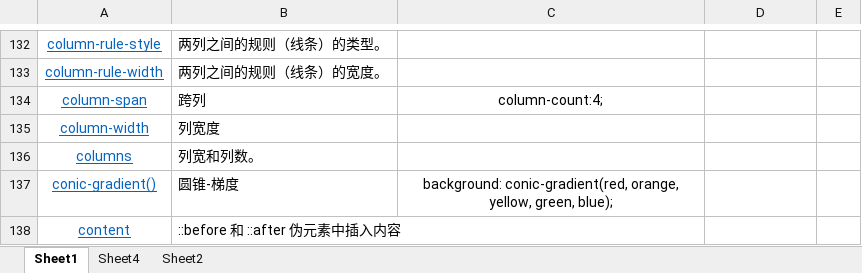
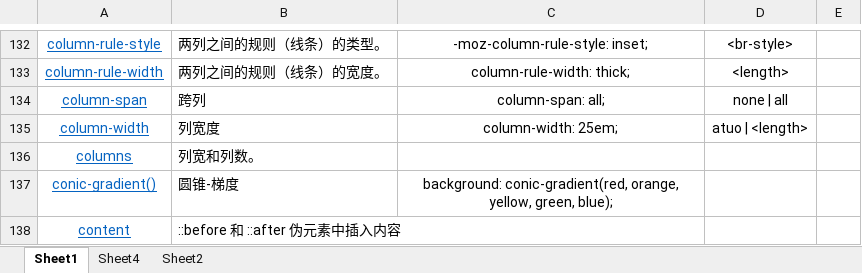
Before and after one commit to han7351/css, an Excel workbook: css.xlsx, sheet Sheet1, drawn as a sheet; only a part is shown, gaps mark what is left out; values as stored, in another font and other column widths than the file's, no borders; the diff covers the shown part only; the diff names each change by its address in the sheet, - before the commit and + after, or states it on an @@ line.

```diff
--- a/css.xlsx (sheet Sheet1)
+++ b/css.xlsx (sheet Sheet1)
-C132: (empty)
+C132: -moz-column-rule-style: inset;
-D132: (empty)
+D132: <br-style>
-C133: (empty)
+C133: column-rule-width: thick;
-D133: (empty)
+D133: <length>
-C134: column-count:4;
+C134: column-span: all;
-D134: (empty)
+D134: none | all
-C135: (empty)
+C135: column-width: 25em;
-D135: (empty)
+D135: atuo | <length>
```
Also changed, not shown: 25 edited cells elsewhere in this sheet.
